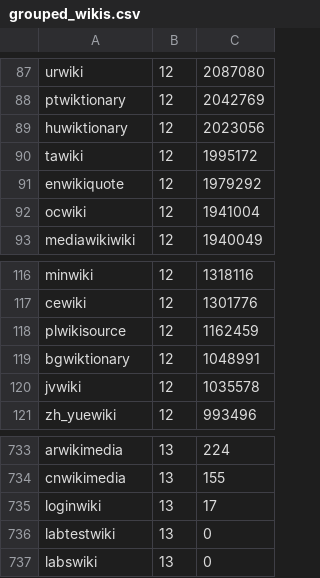
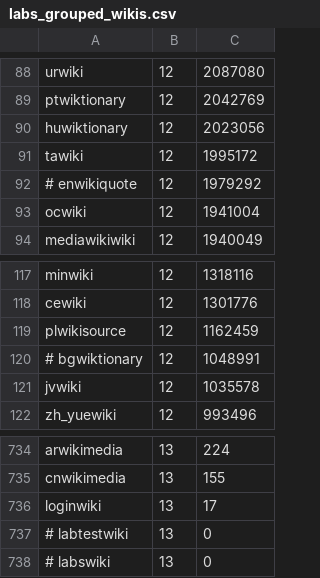
Before and after one commit to wikimedia/analytics-refinery, a CSV file: static_data/mediawiki/grouped_wikis/labs_grouped_wikis.csv (was static_data/mediawiki/grouped_wikis/grouped_wikis.csv), drawn as a sheet; only a part is shown, gaps mark what is left out; the diff covers the shown part only.

Commit message:
Update static wiki projects list
Provide two lists, for prod and labs, instead of one.
Projects available for sqooping are different in prod
and labs. Some projects in prod are not in labs
(labswiki and labstestwiki), and sometimes labs can be
late in replicating data to its db infrastructure
(currently the case). Those files allow for distinct
sqoop jobs.

Bug: T160153
Change-Id: I8f2591230dcba05c0775a67e72a306fbe4caa78b

```diff
--- a/static_data/mediawiki/grouped_wikis/grouped_wikis.csv
+++ b/static_data/mediawiki/grouped_wikis/labs_grouped_wikis.csv
@@ -90,3 +91,3 @@ huwiktionary,12,2023056
 tawiki,12,1995172
-enwikiquote,12,1979292
+# enwikiquote,12,1979292
 ocwiki,12,1941004
@@ -118,3 +119,3 @@ cewiki,12,1301776
 plwikisource,12,1162459
-bgwiktionary,12,1048991
+# bgwiktionary,12,1048991
 jvwiki,12,1035578
@@ -735,3 +736,3 @@ cnwikimedia,13,155
 loginwiki,13,17
-labtestwiki,13,0
-labswiki,13,0
+# labtestwiki,13,0
+# labswiki,13,0
```
Also changed, not shown: 1 added row and 32 edited cells elsewhere in this file, 1 other file.
